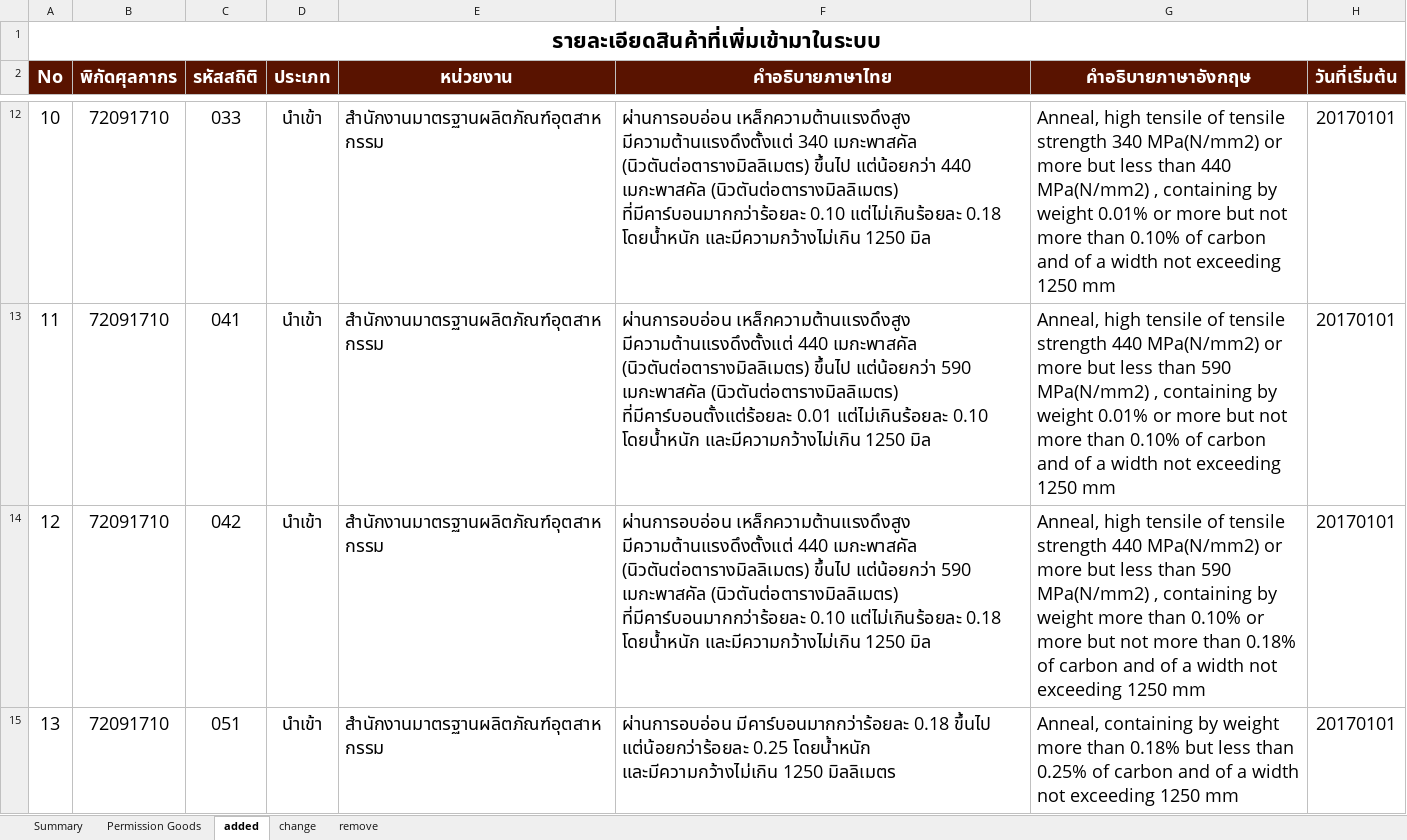
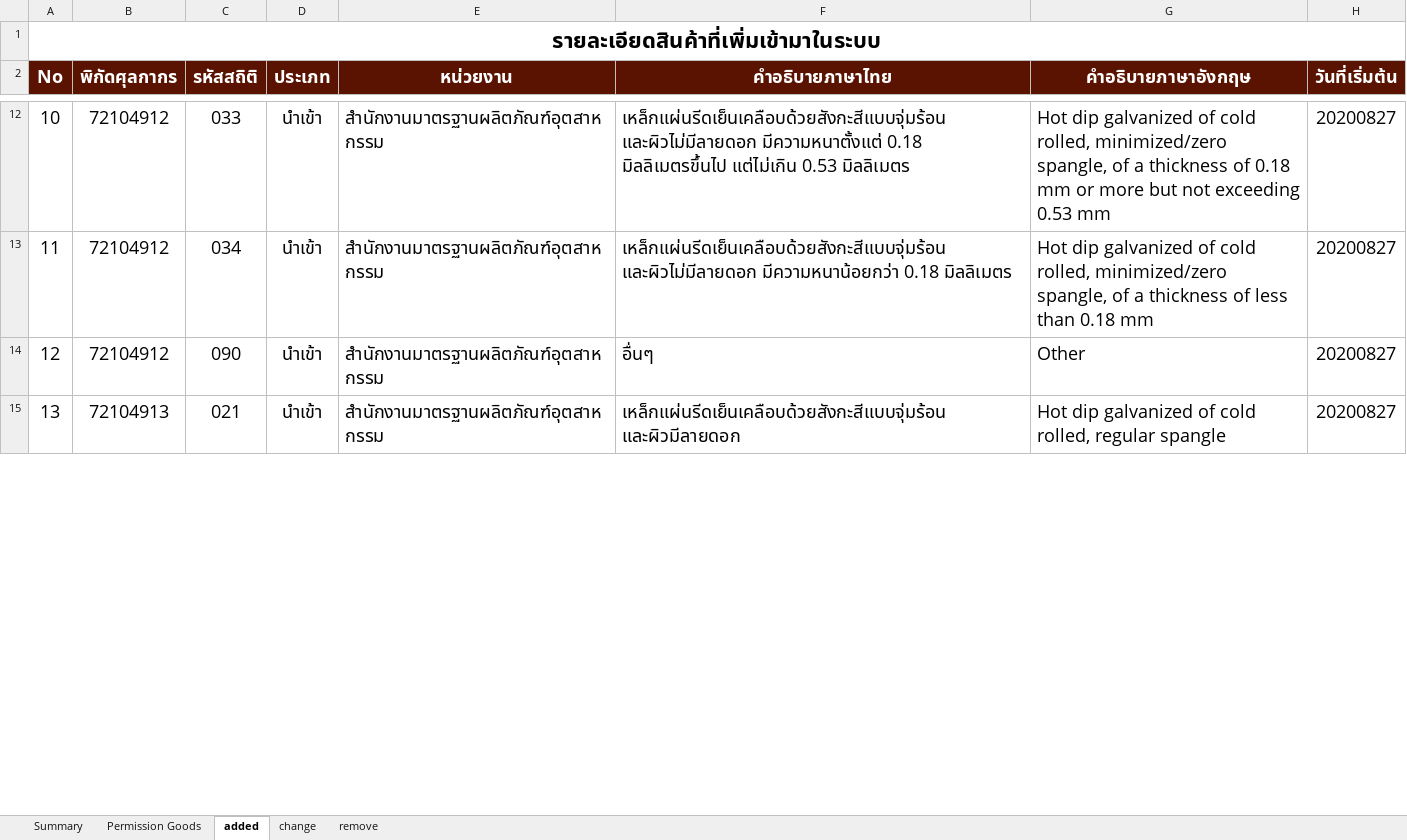
Before and after one commit to ecs-support/contents, an Excel workbook: reference/static/files/permission_goods.xlsx, sheet added, drawn as a sheet; only a part is shown, gaps mark what is left out; values as stored, in another font and other column widths than the file's, no borders; the diff covers the shown part only; the diff names each change by its address in the sheet, - before the commit and + after, or states it on an @@ line.

```diff
--- a/reference/static/files/permission_goods.xlsx (sheet added)
+++ b/reference/static/files/permission_goods.xlsx (sheet added)
-B12:B14 (พิกัดศุลกากร): 72091710
+B12:B14 (พิกัดศุลกากร): 72104912
-F12 (คำอธิบายภาษาไทย): ผ่านการอบอ่อน เหล็กความต้านแรงดึงสูง มีความต้านแรงดึงตั้งแต่ 340 เมกะพาสคัล (นิวตันต่อตารางมิลลิเมตร) ขึ้นไป แต่น้อยกว่า 440 เมกะพาสคัล (นิวตันต่อตารางมิลลิเมตร) ที่มีคาร์บอนมากกว่าร้อยละ 0.10 แต่ไม่เกินร้อยละ 0.18 โดยน้ำหนัก และมีความกว้างไม่เกิน 1250 มิล
+F12 (คำอธิบายภาษาไทย): เหล็กแผ่นรีดเย็นเคลือบด้วยสังกะสีแบบจุ่มร้อน และผิวไม่มีลายดอก มีความหนาตั้งแต่ 0.18 มิลลิเมตรขึ้นไป แต่ไม่เกิน 0.53 มิลลิเมตร
-G12 (คำอธิบายภาษาอังกฤษ): Anneal, high tensile of tensile strength 340 MPa(N/mm2) or more but less than 440 MPa(N/mm2) , containing by weight 0.01% or more but not more than 0.10% of carbon and of a width not exceeding 1250 mm
+G12 (คำอธิบายภาษาอังกฤษ): Hot dip galvanized of cold rolled, minimized/zero spangle, of a thickness of 0.18 mm or more but not exceeding 0.53 mm
-H12:H15 (วันที่เริ่มต้น): 20170101
+H12:H15 (วันที่เริ่มต้น): 20200827
-C13 (รหัสสถิติ): 041
+C13 (รหัสสถิติ): 034
-F13 (คำอธิบายภาษาไทย): ผ่านการอบอ่อน เหล็กความต้านแรงดึงสูง มีความต้านแรงดึงตั้งแต่ 440 เมกะพาสคัล (นิวตันต่อตารางมิลลิเมตร) ขึ้นไป แต่น้อยกว่า 590 เมกะพาสคัล (นิวตันต่อตารางมิลลิเมตร) ที่มีคาร์บอนตั้งแต่ร้อยละ 0.01 แต่ไม่เกินร้อยละ 0.10 โดยน้ำหนัก และมีความกว้างไม่เกิน 1250 มิล
+F13 (คำอธิบายภาษาไทย): เหล็กแผ่นรีดเย็นเคลือบด้วยสังกะสีแบบจุ่มร้อน และผิวไม่มีลายดอก มีความหนาน้อยกว่า 0.18 มิลลิเมตร
-G13 (คำอธิบายภาษาอังกฤษ): Anneal, high tensile of tensile strength 440 MPa(N/mm2) or more but less than 590 MPa(N/mm2) , containing by weight 0.01% or more but not more than 0.10% of carbon and of a width not exceeding 1250 mm
+G13 (คำอธิบายภาษาอังกฤษ): Hot dip galvanized of cold rolled, minimized/zero spangle, of a thickness of less than 0.18 mm
-C14 (รหัสสถิติ): 042
+C14 (รหัสสถิติ): 090
-F14 (คำอธิบายภาษาไทย): ผ่านการอบอ่อน เหล็กความต้านแรงดึงสูง มีความต้านแรงดึงตั้งแต่ 440 เมกะพาสคัล (นิวตันต่อตารางมิลลิเมตร) ขึ้นไป แต่น้อยกว่า 590 เมกะพาสคัล (นิวตันต่อตารางมิลลิเมตร) ที่มีคาร์บอนมากกว่าร้อยละ 0.10 แต่ไม่เกินร้อยละ 0.18 โดยน้ำหนัก และมีความกว้างไม่เกิน 1250 มิล
+F14 (คำอธิบายภาษาไทย): อื่นๆ
-G14 (คำอธิบายภาษาอังกฤษ): Anneal, high tensile of tensile strength 440 MPa(N/mm2) or more but less than 590 MPa(N/mm2) , containing by weight more than 0.10% or more but not more than 0.18% of carbon and of a width not exceeding 1250 mm
+G14 (คำอธิบายภาษาอังกฤษ): Other
-B15 (พิกัดศุลกากร): 72091710
+B15 (พิกัดศุลกากร): 72104913
-C15 (รหัสสถิติ): 051
+C15 (รหัสสถิติ): 021
-F15 (คำอธิบายภาษาไทย): ผ่านการอบอ่อน มีคาร์บอนมากกว่าร้อยละ 0.18 ขึ้นไป แต่น้อยกว่าร้อยละ 0.25 โดยน้ำหนัก และมีความกว้างไม่เกิน 1250 มิลลิเมตร
+F15 (คำอธิบายภาษาไทย): เหล็กแผ่นรีดเย็นเคลือบด้วยสังกะสีแบบจุ่มร้อน และผิวมีลายดอก
-G15 (คำอธิบายภาษาอังกฤษ): Anneal, containing by weight more than 0.18% but less than 0.25% of carbon and of a width not exceeding 1250 mm
+G15 (คำอธิบายภาษาอังกฤษ): Hot dip galvanized of cold rolled, regular spangle
```
Also changed, not shown: 163 edited cells elsewhere in this sheet, sheet Permission Goods, sheet Summary, charts or pictures, 2 other files.
